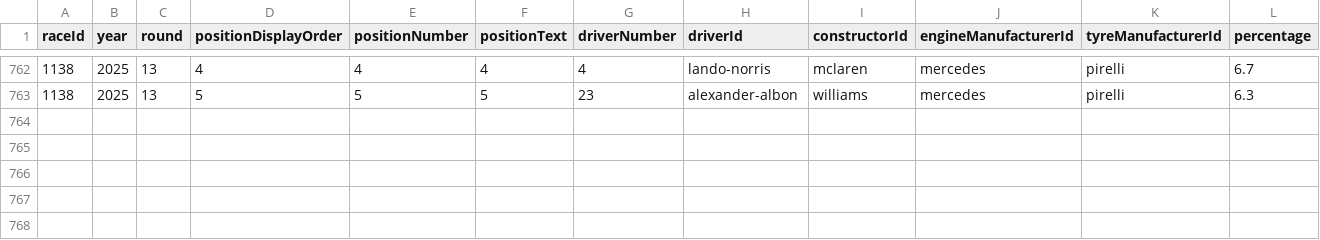
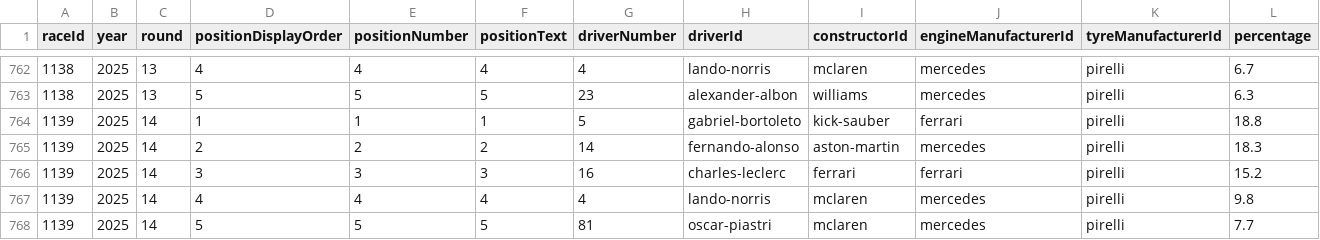
Before and after one commit to BoBeauf/formula_one, a CSV file: f1db-csv/f1db-races-driver-of-the-day-results.csv, drawn as a sheet; only a part is shown, gaps mark what is left out.

```diff
--- a/f1db-csv/f1db-races-driver-of-the-day-results.csv
+++ b/f1db-csv/f1db-races-driver-of-the-day-results.csv
@@ -763 +763,6 @@
 1138,2025,13,5,5,"5","23","alexander-albon","williams","mercedes","pirelli",6.3
+1139,2025,14,1,1,"1","5","gabriel-bortoleto","kick-sauber","ferrari","pirelli",18.8
+1139,2025,14,2,2,"2","14","fernando-alonso","aston-martin","mercedes","pirelli",18.3
+1139,2025,14,3,3,"3","16","charles-leclerc","ferrari","ferrari","pirelli",15.2
+1139,2025,14,4,4,"4","4","lando-norris","mclaren","mercedes","pirelli",9.8
+1139,2025,14,5,5,"5","81","oscar-piastri","mclaren","mercedes","pirelli",7.7
```
Also changed, not shown: f1db-csv/f1db-drivers.csv, f1db-csv/f1db-races-constructor-standings.csv, 21 other files.
